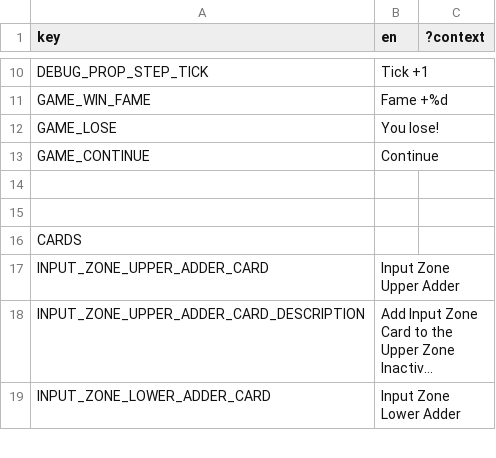
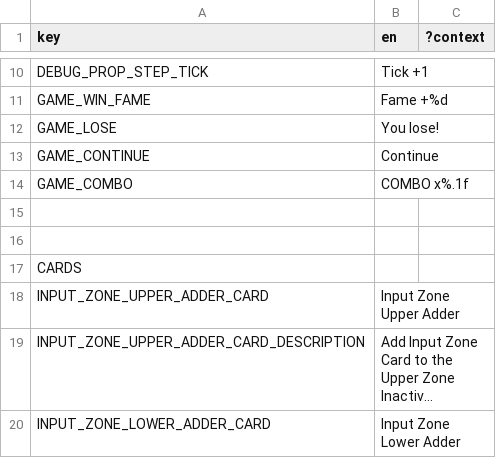
Before and after one commit to ucsdRgross/gamedev, a CSV file: solatro/Locale/localization.csv, drawn as a sheet; only a part is shown, gaps mark what is left out; long unchanged cells end in …; the diff names each change by its address in the sheet, - before the commit and + after, or states it on an @@ line.

Commit message:
goal tuners and combo-nator

```diff
--- a/solatro/Locale/localization.csv
+++ b/solatro/Locale/localization.csv
+row 14: GAME_COMBO | COMBO x%.1f
```
Also changed, not shown: 40 other files.
